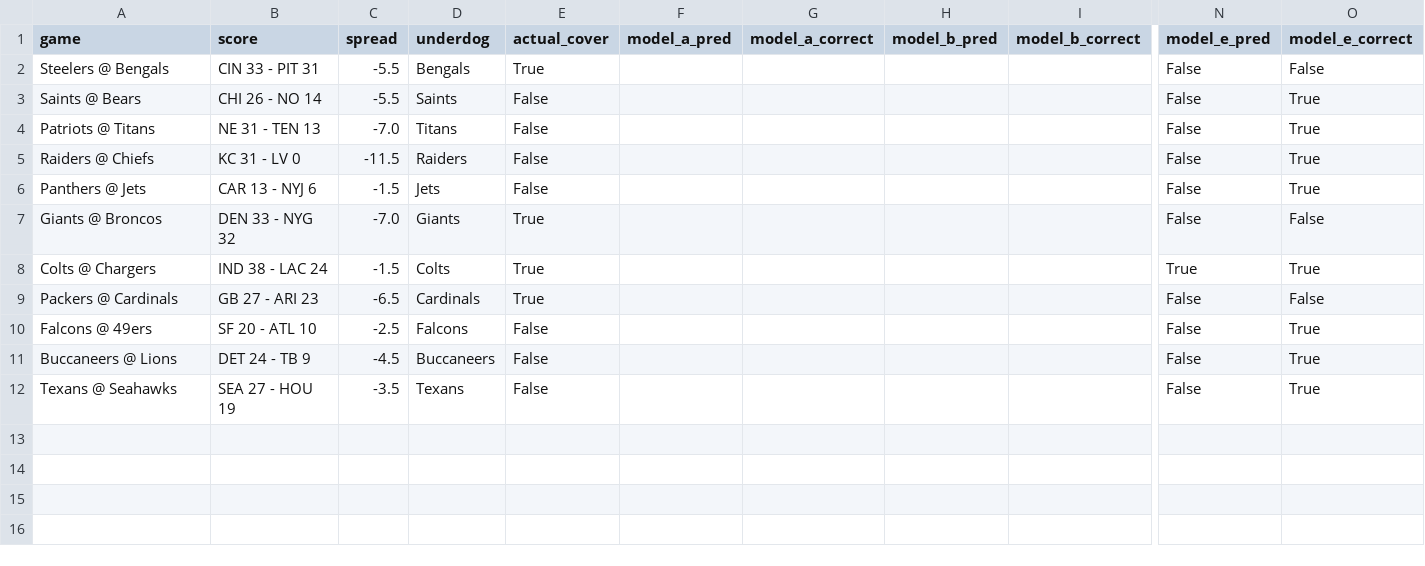
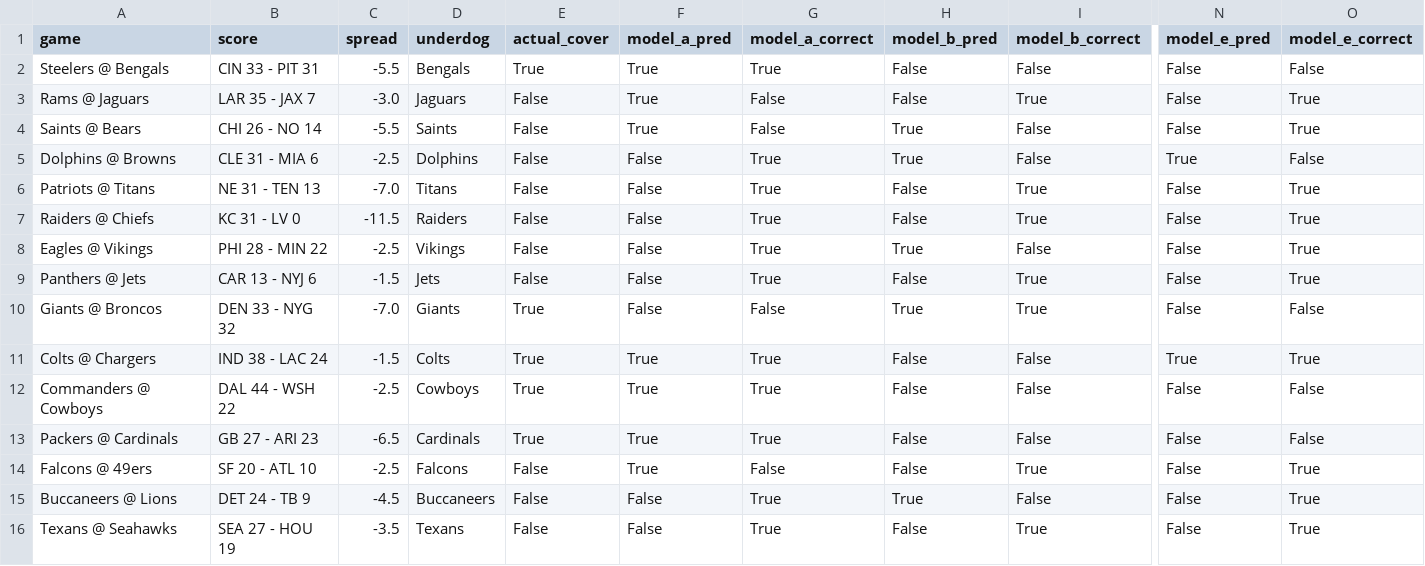
Before and after one commit to mightenyip/nfl-cover-model, a CSV file: data/week7_actual_results_analysis.csv, drawn as a sheet; only a part is shown, gaps mark what is left out; addresses are those after the commit; rows hold the shown columns only; the diff names each change by its address in the sheet, - before the commit and + after, or states it on an @@ line.

```diff
--- a/data/week7_actual_results_analysis.csv
+++ b/data/week7_actual_results_analysis.csv
-F2 (model_a_pred): (empty)
+F2 (model_a_pred): True
-G2 (model_a_correct): (empty)
+G2 (model_a_correct): True
-H2 (model_b_pred): (empty)
+H2 (model_b_pred): False
-I2 (model_b_correct): (empty)
+I2 (model_b_correct): False
+row 3: Rams @ Jaguars | LAR 35 - JAX 7 | -3.0 | Jaguars | False | True | False | False | True | False | True
-F4 (model_a_pred): (empty)
+F4 (model_a_pred): True
-G4 (model_a_correct): (empty)
+G4 (model_a_correct): False
-H4 (model_b_pred): (empty)
+H4 (model_b_pred): True
-I4 (model_b_correct): (empty)
+I4 (model_b_correct): False
+row 5: Dolphins @ Browns | CLE 31 - MIA 6 | -2.5 | Dolphins | False | False | True | True | False | True | False
-F6:F7 (model_a_pred): (empty)
+F6:F7 (model_a_pred): False
-G6:G7 (model_a_correct): (empty)
+G6:G7 (model_a_correct): True
-H6:H7 (model_b_pred): (empty)
+H6:H7 (model_b_pred): False
-I6:I7 (model_b_correct): (empty)
+I6:I7 (model_b_correct): True
+row 8: Eagles @ Vikings | PHI 28 - MIN 22 | -2.5 | Vikings | False | False | True | True | False | False | True
-F9:F10 (model_a_pred): (empty)
+F9:F10 (model_a_pred): False
-G9 (model_a_correct): (empty)
+G9 (model_a_correct): True
-H9 (model_b_pred): (empty)
+H9 (model_b_pred): False
-I9:I10 (model_b_correct): (empty)
+I9:I10 (model_b_correct): True
-G10 (model_a_correct): (empty)
+G10 (model_a_correct): False
-H10 (model_b_pred): (empty)
+H10 (model_b_pred): True
-F11 (model_a_pred): (empty)
+F11 (model_a_pred): True
-G11 (model_a_correct): (empty)
+G11 (model_a_correct): True
-H11 (model_b_pred): (empty)
+H11 (model_b_pred): False
-I11 (model_b_correct): (empty)
+I11 (model_b_correct): False
+row 12: Commanders @ Cowboys | DAL 44 - WSH 22 | -2.5 | Cowboys | True | True | True | False | False | False | False
-F13:F14 (model_a_pred): (empty)
+F13:F14 (model_a_pred): True
-G13 (model_a_correct): (empty)
+G13 (model_a_correct): True
-H13:H14 (model_b_pred): (empty)
+H13:H14 (model_b_pred): False
-I13 (model_b_correct): (empty)
+I13 (model_b_correct): False
-G14 (model_a_correct): (empty)
+G14 (model_a_correct): False
-I14 (model_b_correct): (empty)
+I14 (model_b_correct): True
-F15:F16 (model_a_pred): (empty)
+F15:F16 (model_a_pred): False
-G15:G16 (model_a_correct): (empty)
+G15:G16 (model_a_correct): True
-H15 (model_b_pred): (empty)
+H15 (model_b_pred): True
-I15 (model_b_correct): (empty)
+I15 (model_b_correct): False
-H16 (model_b_pred): (empty)
+H16 (model_b_pred): False
-I16 (model_b_correct): (empty)
+I16 (model_b_correct): True
```
Also changed, not shown: data/week1_actual_results_analysis.csv, data/week3_actual_results_analysis.csv, 14 other files.
